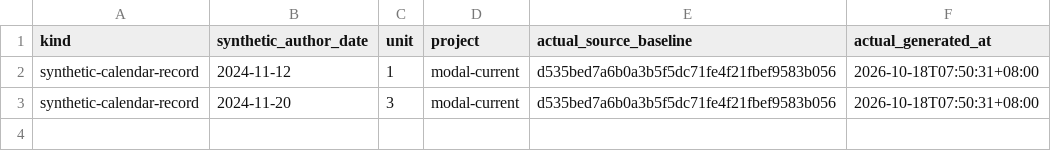
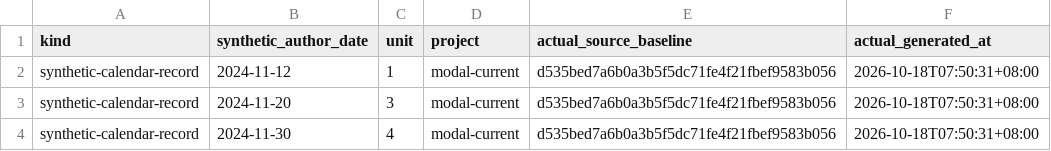
Before and after one commit to Khalil-Work/modal-current, a CSV file: docs/calendar-records-2024-2026.csv, drawn as a sheet.

Commit message:
docs: synthetic calendar record 2024-11-30 unit 4
Documentation calendar reconstruction generated on 2026-10-18. Historical author dates do not date source development.

```diff
--- a/docs/calendar-records-2024-2026.csv
+++ b/docs/calendar-records-2024-2026.csv
@@ -3 +3,2 @@ synthetic-calendar-record,2024-11-12,1,modal-current,d535bed7a6b0a3b5f5dc71fe4f2
 synthetic-calendar-record,2024-11-20,3,modal-current,d535bed7a6b0a3b5f5dc71fe4f21fbef9583b056,2026-10-18T07:50:31+08:00
+synthetic-calendar-record,2024-11-30,4,modal-current,d535bed7a6b0a3b5f5dc71fe4f21fbef9583b056,2026-10-18T07:50:31+08:00
```
